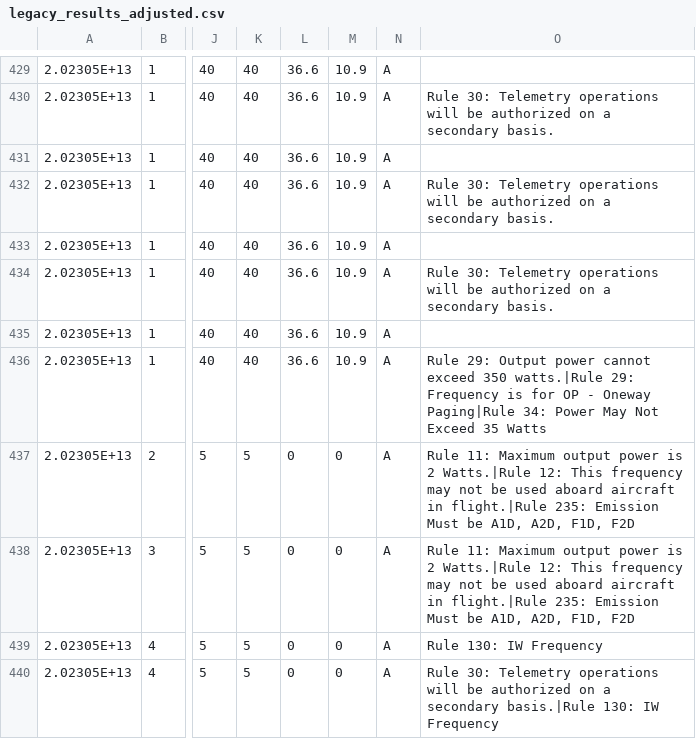
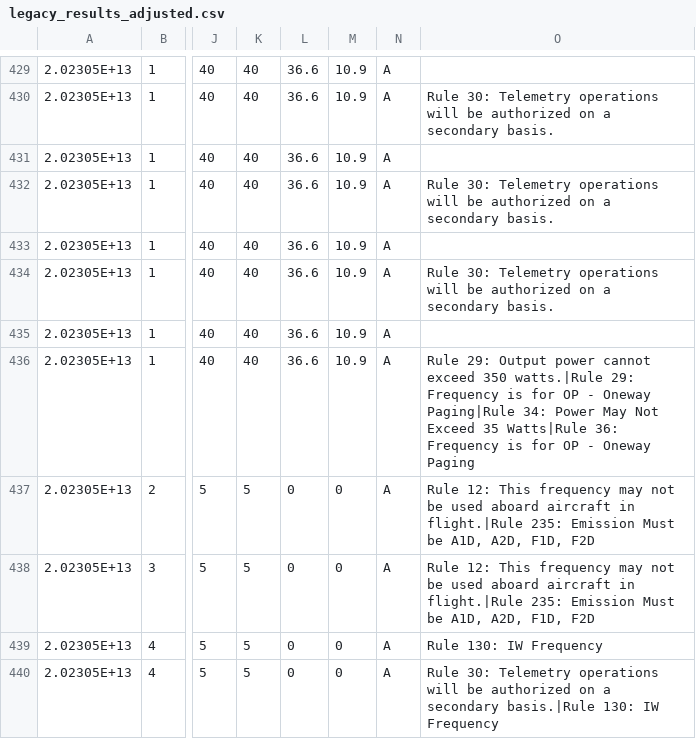
Before and after one commit to enterprisewireless/EWA.Coordination.Services.Tests, a CSV file: test_cases/L10-20230518103613/legacy_results_adjusted.csv, drawn as a sheet; only a part is shown, gaps mark what is left out; the diff covers the shown part only; the diff names each change by its address in the sheet, - before the commit and + after, or states it on an @@ line.

```diff
--- a/test_cases/L10-20230518103613/legacy_results_adjusted.csv
+++ b/test_cases/L10-20230518103613/legacy_results_adjusted.csv
-O436: …Exceed 35 Watts
+O436: …Exceed 35 Watts|Rule 36: Frequency is for OP - Oneway Paging
-O437:O438: Rule 11: Maximum output power is 2 Watts.|Rule 12: This…
+O437:O438: Rule 12: This…
```
Also changed, not shown: 20 edited cells elsewhere in this file, 1 other file.
